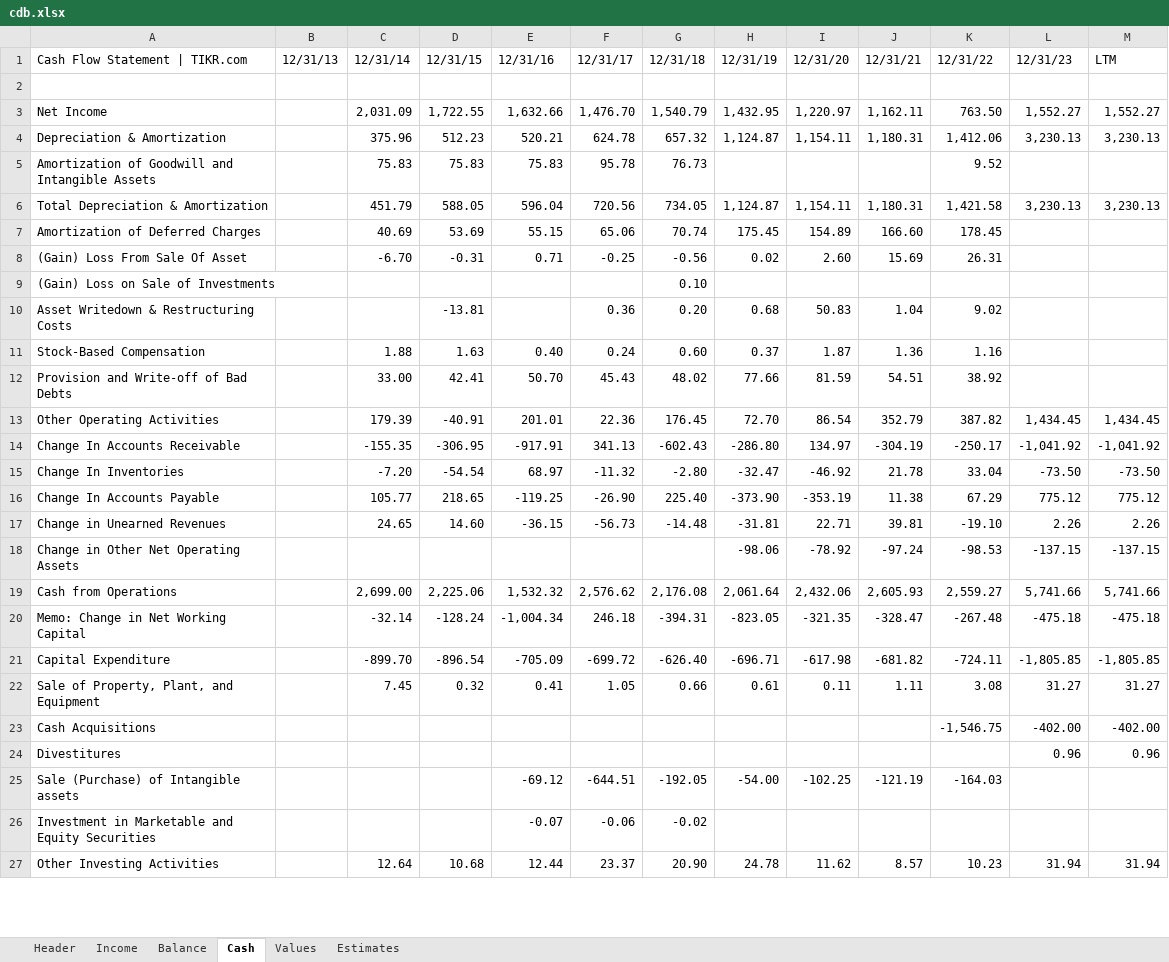
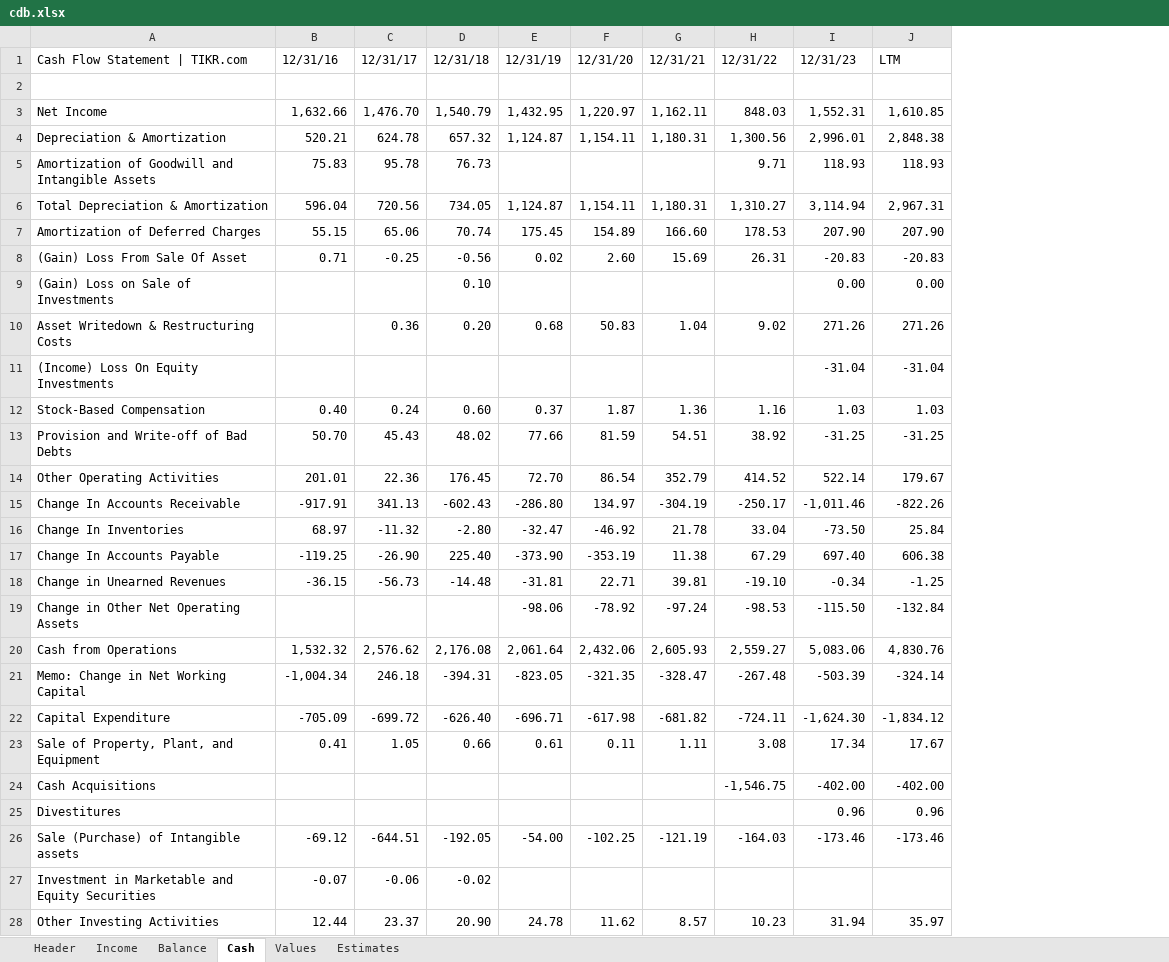
Before and after one commit to bennyk/Auditor, an Excel workbook: spreads/cdb.xlsx, sheet Cash, drawn as a sheet; only a part is shown; values as stored, in another font and other column widths than the file's, no borders; removed rows and columns are numbered as before the commit, all else as after; the diff covers the shown part only; the diff names each change by its address in the sheet, - before the commit and + after, or states it on an @@ line.

```diff
--- a/spreads/cdb.xlsx (sheet Cash)
+++ b/spreads/cdb.xlsx (sheet Cash)
-column B, row 1: 12/31/13
-column C, rows 1-27: 12/31/14 |  | 2,031.09 | 375.96 | 75.83 | 451.79 | 40.69 | -6.70 |  |  | 1.88 | 33.00 | 179.39 | -155.35 | -7.20 | 105.77 | 24.65 |  | 2,699.00 | -32.14 | -899.70 | 7.45 |  |  |  |  | 12.64
-column D, rows 1-27: 12/31/15 |  | 1,722.55 | 512.23 | 75.83 | 588.05 | 53.69 | -0.31 |  | -13.81 | 1.63 | 42.41 | -40.91 | -306.95 | -54.54 | 218.65 | 14.60 |  | 2,225.06 | -128.24 | -896.54 | 0.32 |  |  |  |  | 10.68
-column M, rows 1-27: LTM |  | 1,552.27 | 3,230.13 |  | 3,230.13 |  |  |  |  |  |  | 1,434.45 | -1,041.92 | -73.50 | 775.12 | 2.26 | -137.15 | 5,741.66 | -475.18 | -1,805.85 | 31.27 | -402.00 | 0.96 |  |  | 31.94
+column J, rows 1-10: LTM |  | 1,610.85 | 2,848.38 | 118.93 | 2,967.31 | 207.90 | -20.83 | 0.00 | 271.26; rows 12-28: 1.03 | -31.25 | 179.67 | -822.26 | 25.84 | 606.38 | -1.25 | -132.84 | 4,830.76 | -324.14 | -1,834.12 | 17.67 | -402.00 | 0.96 | -173.46 |  | 35.97
-H3: 763.50
+H3: 848.03
-I3: 1,552.27
+I3: 1,552.31
-H4: 1,412.06
+H4: 1,300.56
-I4: 3,230.13
+I4: 2,996.01
-H5: 9.52
+H5: 9.71
-I5: (empty)
+I5: 118.93
-H6: 1,421.58
+H6: 1,310.27
-I6: 3,230.13
+I6: 3,114.94
-H7: 178.45
+H7: 178.53
-I7: (empty)
+I7: 207.90
-I8: (empty)
+I8: -20.83
-I9: (empty)
+I9: 0.00
-I10: (empty)
+I10: 271.26
+row 11: (Income) Loss On Equity Investments |  |  |  |  |  |  |  | -31.04 | -31.04
-I12: (empty)
+I12: 1.03
-I13: (empty)
+I13: -31.25
-H14: 387.82
+H14: 414.52
-I14: 1,434.45
+I14: 522.14
-I15: -1,041.92
+I15: -1,011.46
-I17: 775.12
+I17: 697.40
-I18: 2.26
+I18: -0.34
-I19: -137.15
+I19: -115.50
-I20: 5,741.66
+I20: 5,083.06
-I21: -475.18
+I21: -503.39
-I22: -1,805.85
+I22: -1,624.30
-I23: 31.27
+I23: 17.34
-I26: (empty)
+I26: -173.46
```
Also changed, not shown: 9 edited cells elsewhere in this sheet, sheet Values, sheet Estimates, sheet Income, sheet Balance, sheet Header, spreads/9988.xlsx, spreads/intc.xlsx, 2 other files.
